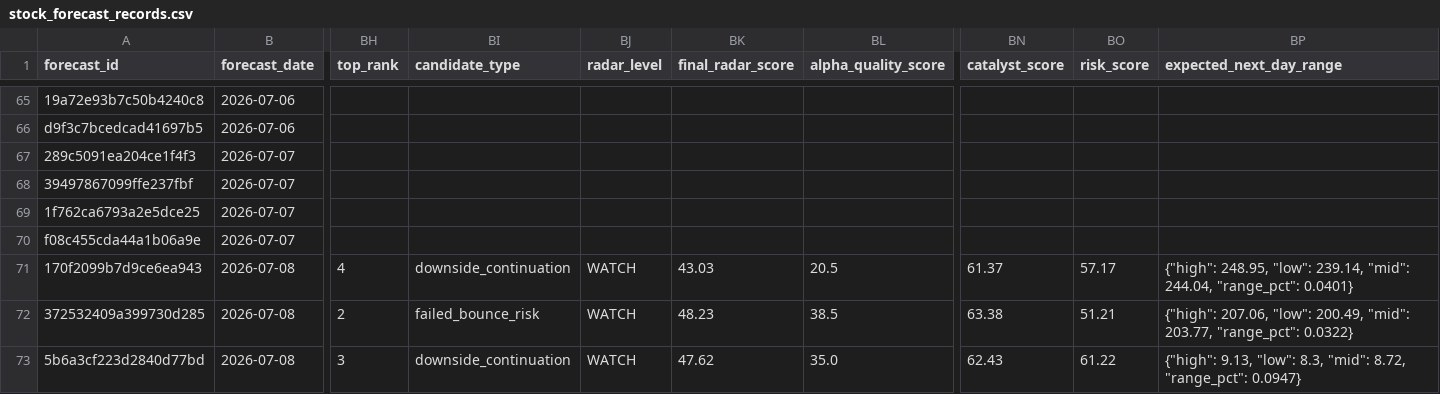
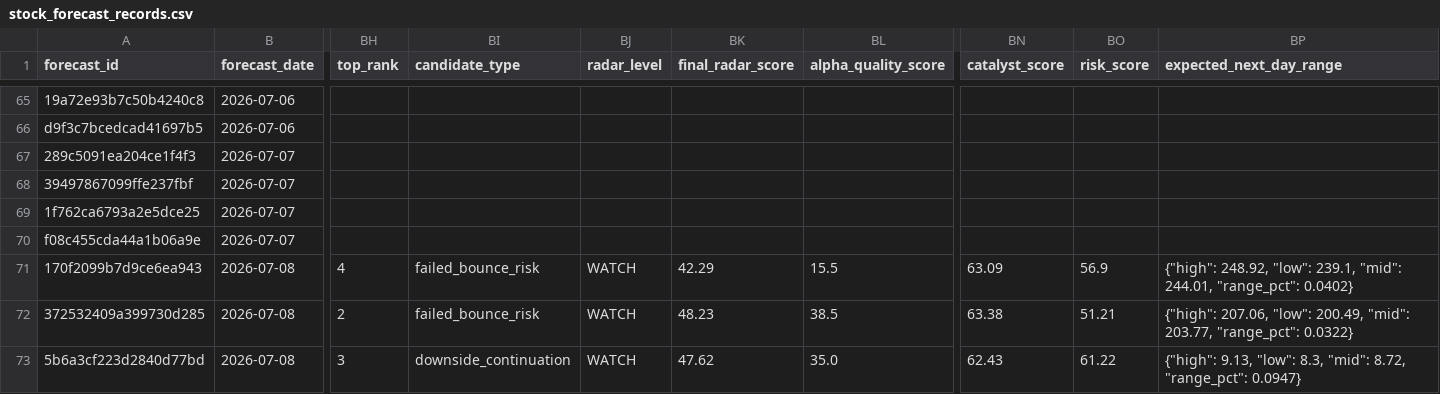
Before and after one commit to xuanho912/market-predictor, a CSV file: outputs/stock_forecast_records.csv, drawn as a sheet; only a part is shown, gaps mark what is left out; the diff names each change by its address in the sheet, - before the commit and + after, or states it on an @@ line.

```diff
--- a/outputs/stock_forecast_records.csv
+++ b/outputs/stock_forecast_records.csv
-BI71 (candidate_type): downside_continuation
+BI71 (candidate_type): failed_bounce_risk
-BK71 (final_radar_score): 43.03
+BK71 (final_radar_score): 42.29
-BL71 (alpha_quality_score): 20.5
+BL71 (alpha_quality_score): 15.5
-BN71 (catalyst_score): 61.37
+BN71 (catalyst_score): 63.09
-BO71 (risk_score): 57.17
+BO71 (risk_score): 56.9
-BP71 (expected_next_day_range): {"high": 248.95, "low": 239.14, "mid": 244.04, "range_pct": 0.0401}
+BP71 (expected_next_day_range): {"high": 248.92, "low": 239.1, "mid": 244.01, "range_pct": 0.0402}
```
Also changed, not shown: 54 other files.
